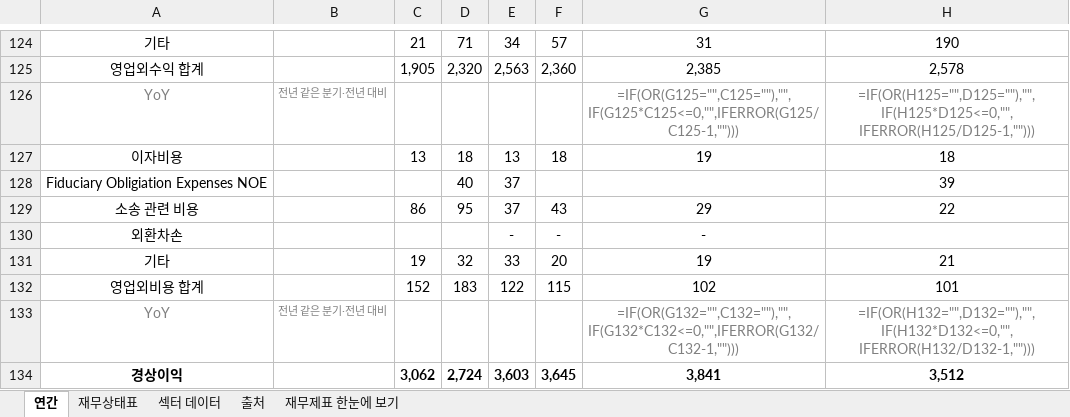
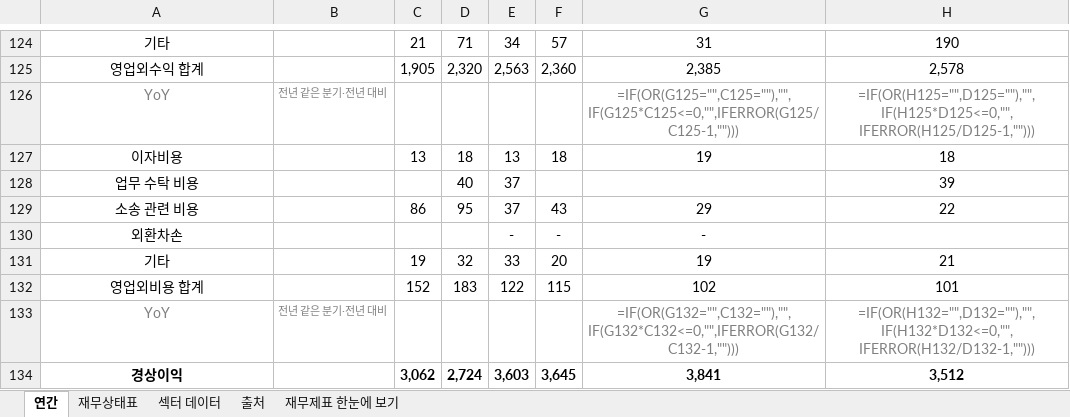
Before and after one commit to minwook1011/earnings-screener, an Excel workbook: docs/data/jp/xlsx/5186.xlsx, sheet 연간, drawn as a sheet; only a part is shown, gaps mark what is left out; values as stored, in another font and other column widths than the file's, no borders; formulas without a stored value are shown as written; the diff names each change by its address in the sheet, - before the commit and + after, or states it on an @@ line.

```diff
--- a/docs/data/jp/xlsx/5186.xlsx (sheet 연간)
+++ b/docs/data/jp/xlsx/5186.xlsx (sheet 연간)
-A128: Fiduciary Obligiation Expenses NOE
+A128: 업무 수탁 비용
```
Also changed, not shown: docs/data/jp/xlsx/6140.xlsx, 9 other files.
